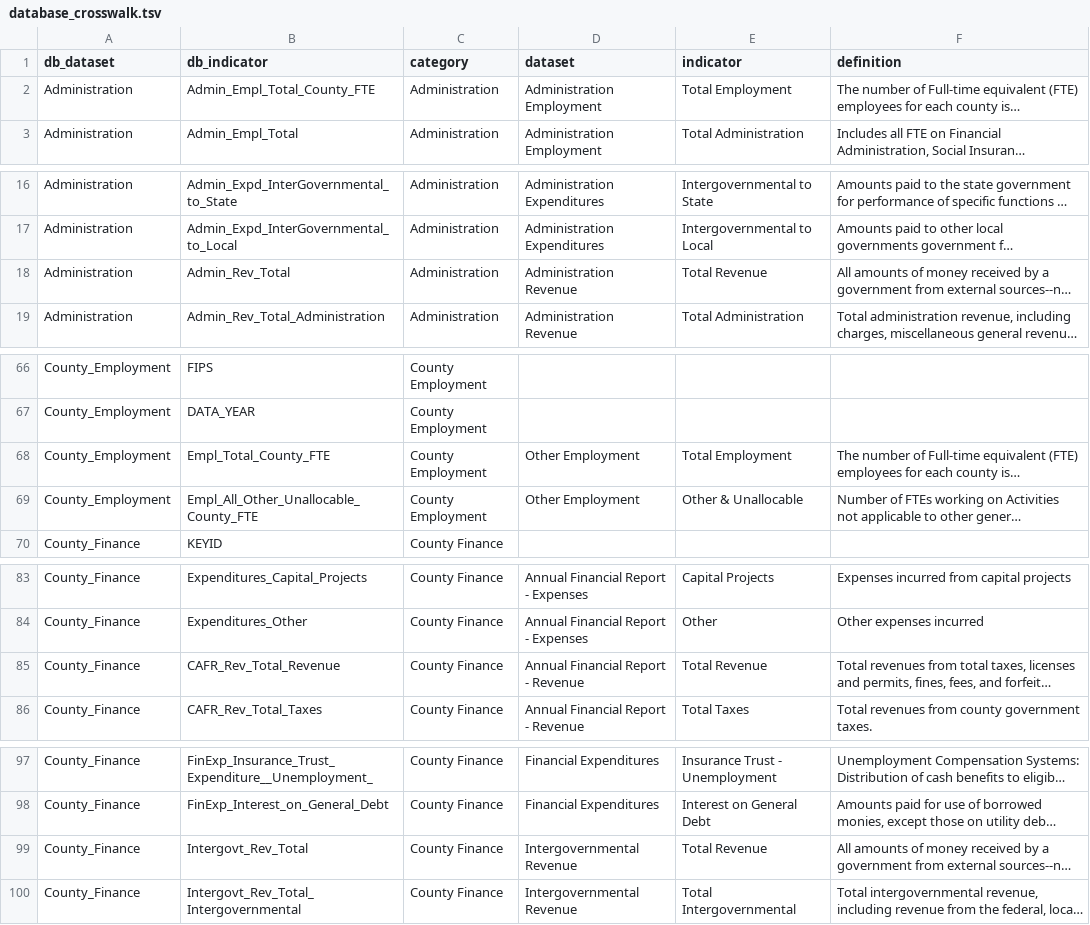
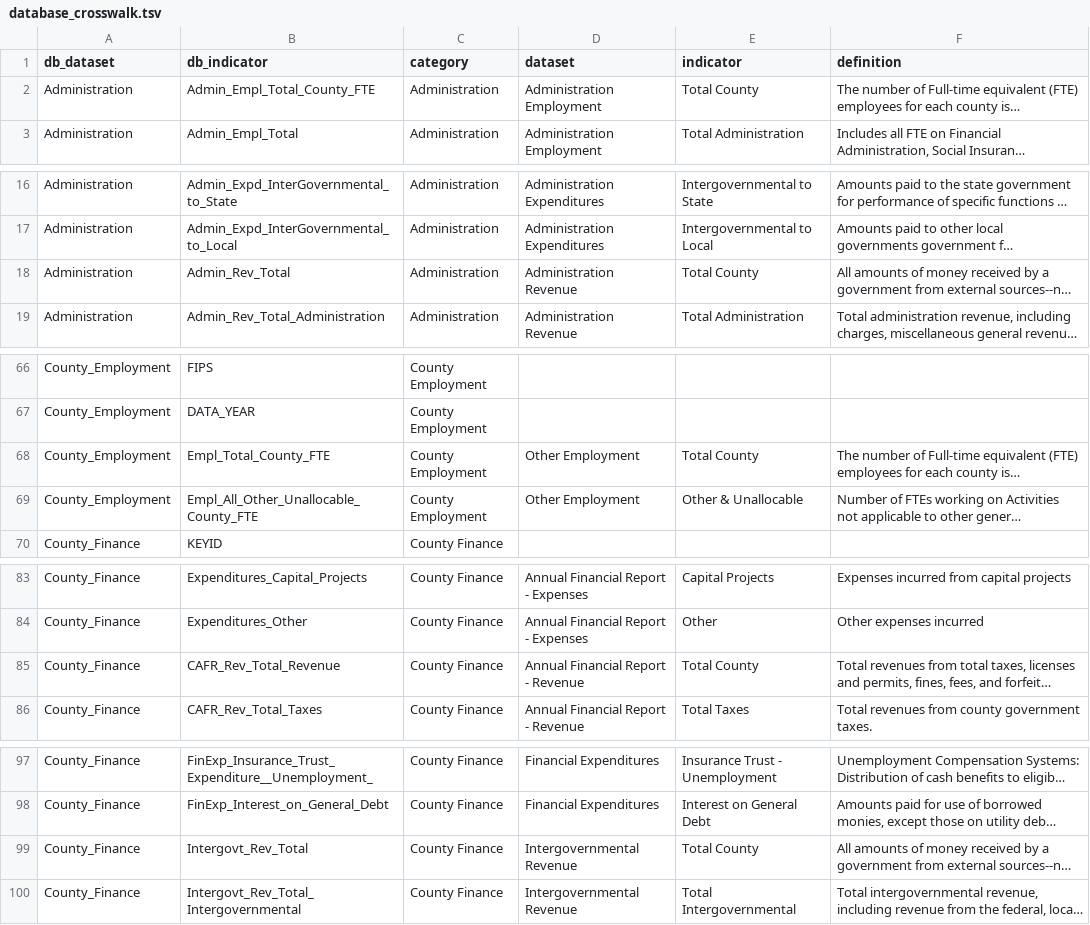
Before and after one commit to nikAleksandr/CIC, a TSV file: data/database_crosswalk.tsv, drawn as a sheet; only a part is shown, gaps mark what is left out; long unchanged cells end in …; the diff covers the shown part only; the diff names each change by its address in the sheet, - before the commit and + after, or states it on an @@ line.

Commit message:
switch to "Total County"

```diff
--- a/data/database_crosswalk.tsv
+++ b/data/database_crosswalk.tsv
-E2 (indicator): Total Employment
+E2 (indicator): Total County
-E18 (indicator): Total Revenue
+E18 (indicator): Total County
-E68 (indicator): Total Employment
+E68 (indicator): Total County
-E85 (indicator): Total Revenue
+E85 (indicator): Total County
-E99 (indicator): Total Revenue
+E99 (indicator): Total County
```
Also changed, not shown: 11 edited cells elsewhere in this file, 4 other files.
